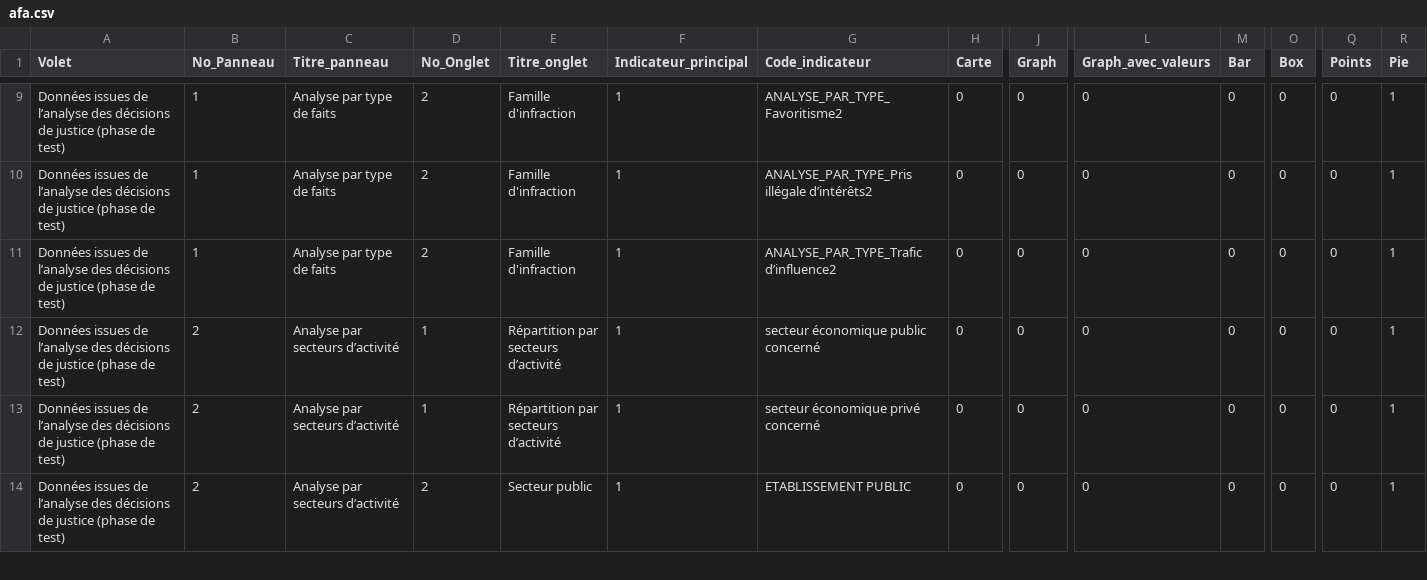
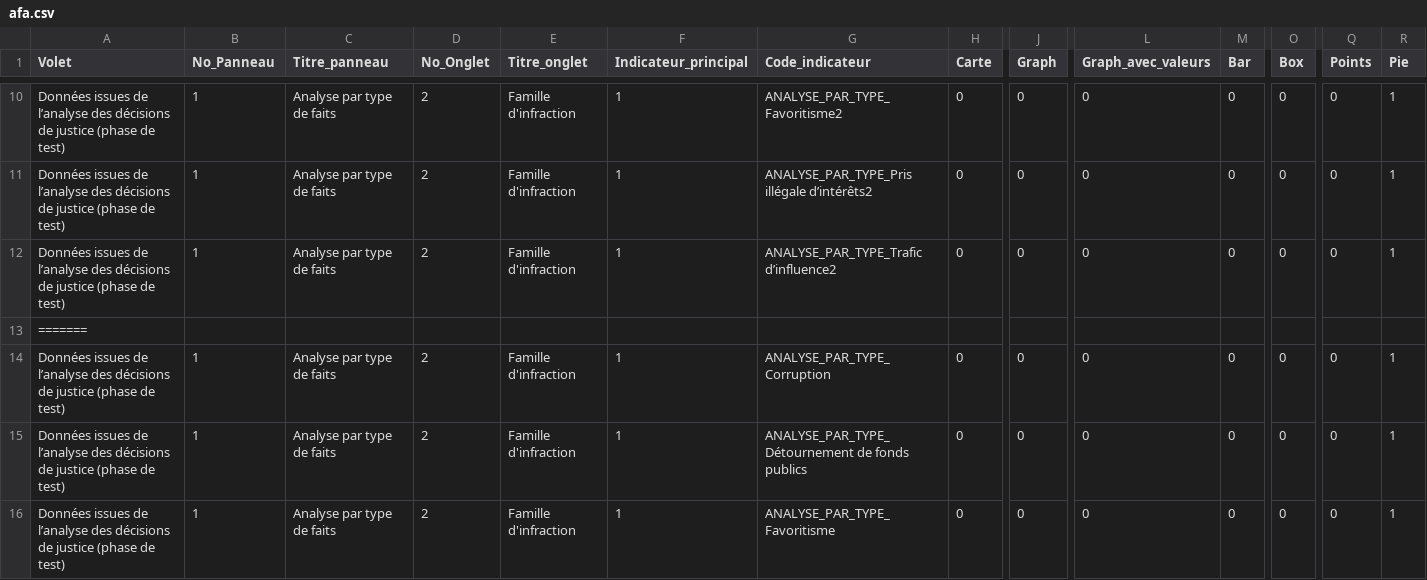
Before and after one commit to 139bercy/dashboard_widgets, a CSV file: dashboard-configuration/afa.csv, drawn as a sheet; only a part is shown, gaps mark what is left out; the shorter side is filled out with more unchanged rows; rows hold the shown columns only; the diff covers the shown part only; the diff names each change by its address in the sheet, - before the commit and + after, or states it on an @@ line.

```diff
--- a/dashboard-configuration/afa.csv
+++ b/dashboard-configuration/afa.csv
+row 13: =======
+row 14: Données issues de l’analyse des décisions de justice (phase de test) | 1 | Analyse par type de faits | 2 | Famille d'infraction | 1 | ANALYSE_PAR_TYPE_Corruption | 0 | 0 | 0 | 0 | 0 | 0 | 1
+row 15: Données issues de l’analyse des décisions de justice (phase de test) | 1 | Analyse par type de faits | 2 | Famille d'infraction | 1 | ANALYSE_PAR_TYPE_Détournement de fonds publics | 0 | 0 | 0 | 0 | 0 | 0 | 1
+row 16: Données issues de l’analyse des décisions de justice (phase de test) | 1 | Analyse par type de faits | 2 | Famille d'infraction | 1 | ANALYSE_PAR_TYPE_Favoritisme | 0 | 0 | 0 | 0 | 0 | 0 | 1
```
Also changed, not shown: 4 added rows elsewhere in this file.
